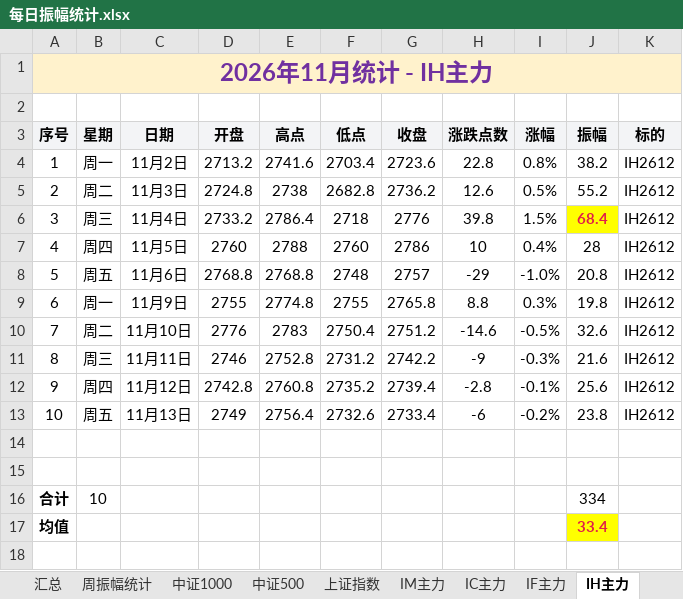
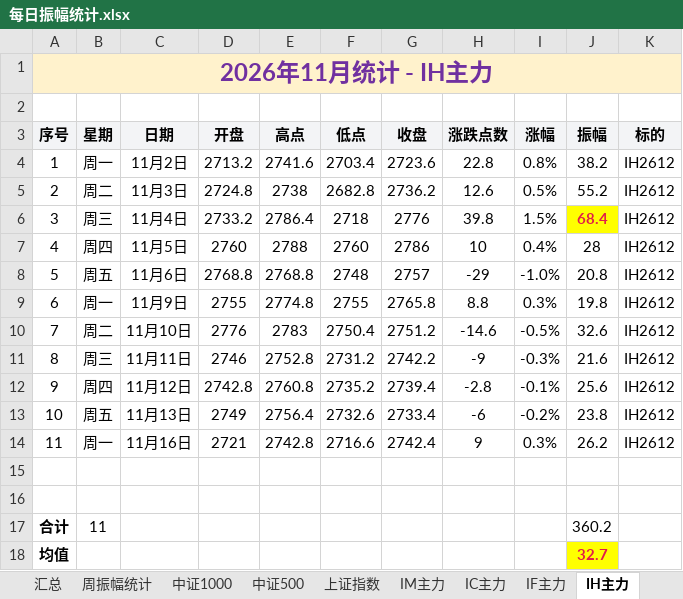
Before and after one commit to iputao-design/futures-amplitude-web, an Excel workbook: 每日振幅统计.xlsx, sheet IH主力, drawn as a sheet; values as stored, in another font and other column widths than the file's, no borders; removed rows and columns are numbered as before the commit, all else as after; the diff names each change by its address in the sheet, - before the commit and + after, or states it on an @@ line.

```diff
--- a/每日振幅统计.xlsx (sheet IH主力)
+++ b/每日振幅统计.xlsx (sheet IH主力)
+row 14: 11 | 周一 | 11月16日 | 2721 | 2742.8 | 2716.6 | 2742.4 | 9 | 0.3% | 26.2 | IH2612
-row 16: 合计 | 10 |  |  |  |  |  |  |  | 334
+row 17: 合计 | 11 |  |  |  |  |  |  |  | 360.2
-J18 (振幅): 33.4
+J18 (振幅): 32.7
```
Also changed, not shown: sheet 汇总, sheet 周振幅统计, sheet IF主力, sheet 中证500, sheet 中证1000, sheet 上证指数, formulas that keep their value, 每日振幅统计_2026.xlsx, 5 other files.
